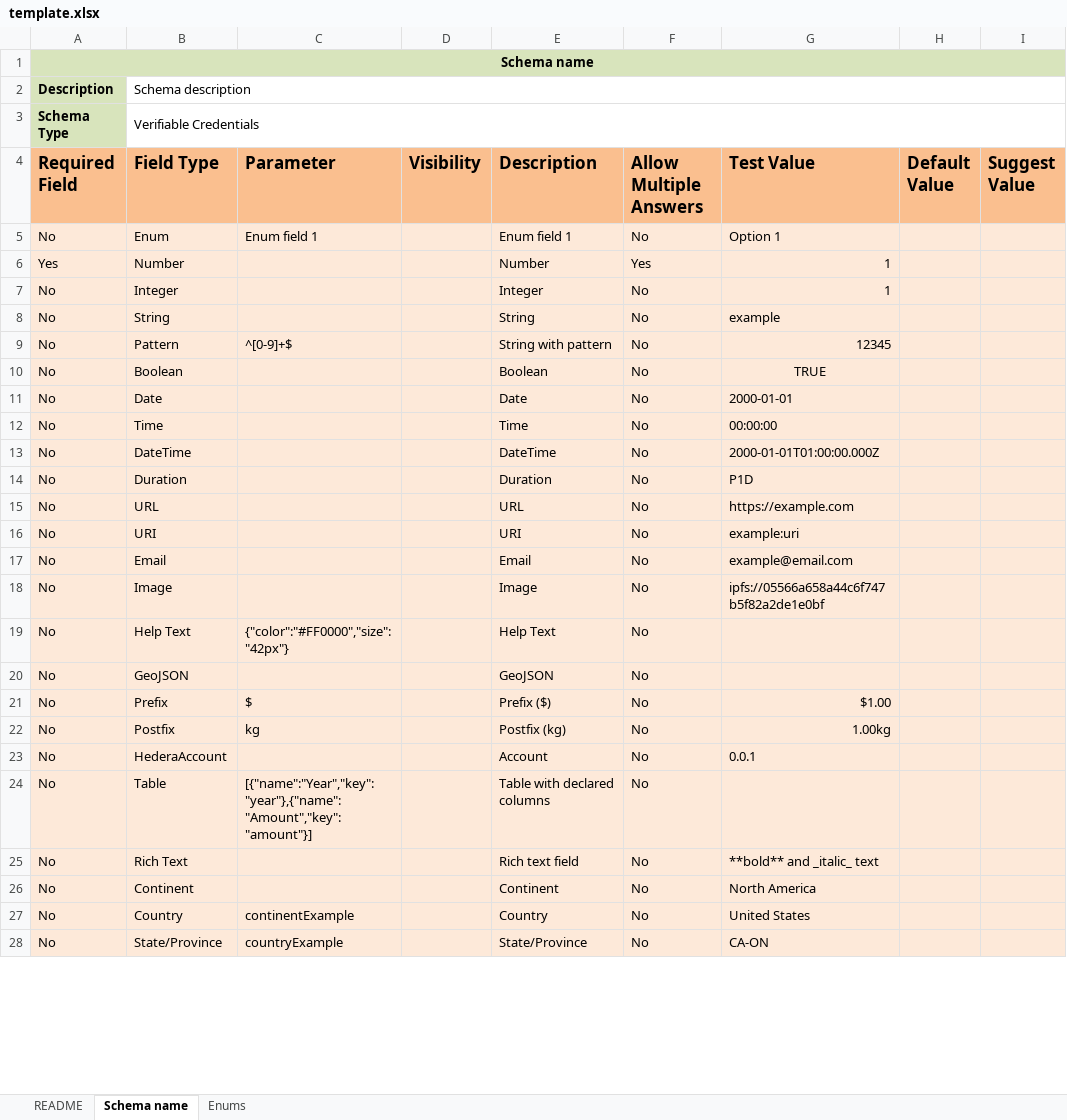
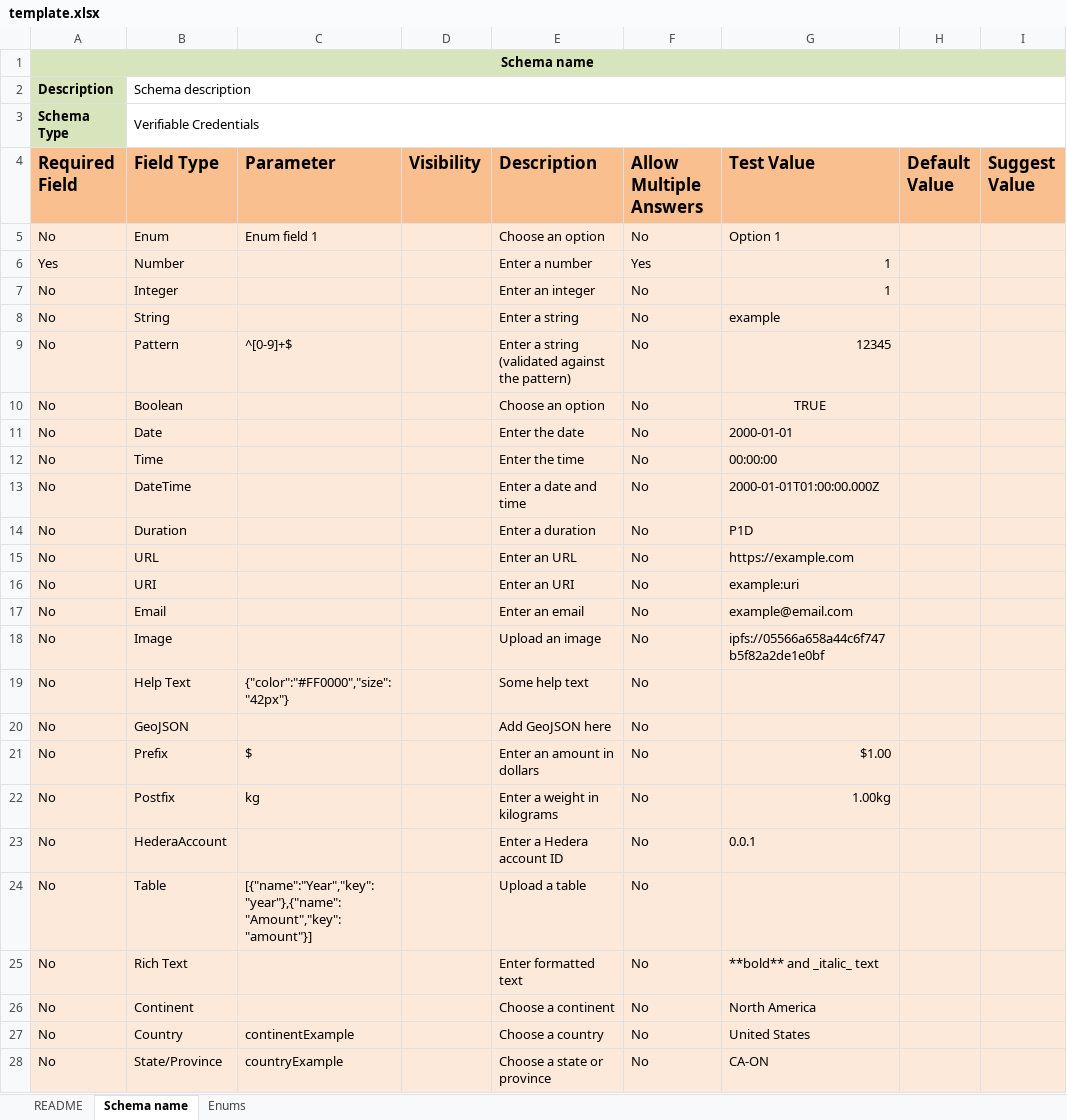
Before and after one commit to hashgraph/guardian, an Excel workbook: guardian-service/artifacts/template.xlsx, sheet Schema name, drawn as a sheet; only a part is shown; values as stored, in another font and other column widths than the file's, no borders; the diff covers the shown part only; the diff names each change by its address in the sheet, - before the commit and + after, or states it on an @@ line.

Commit message:
fix: drop the unused Enums column and rewrite the template example labels

```diff
--- a/guardian-service/artifacts/template.xlsx (sheet Schema name)
+++ b/guardian-service/artifacts/template.xlsx (sheet Schema name)
-E5 (Description): Enum field 1
+E5 (Description): Choose an option
-E6 (Description): Number
+E6 (Description): Enter a number
-E7 (Description): Integer
+E7 (Description): Enter an integer
-E8 (Description): String
+E8 (Description): Enter a string
-E9 (Description): String with pattern
+E9 (Description): Enter a string (validated against the pattern)
-E10 (Description): Boolean
+E10 (Description): Choose an option
-E11 (Description): Date
+E11 (Description): Enter the date
-E12 (Description): Time
+E12 (Description): Enter the time
-E13 (Description): DateTime
+E13 (Description): Enter a date and time
-E14 (Description): Duration
+E14 (Description): Enter a duration
-E15 (Description): URL
+E15 (Description): Enter an URL
-E16 (Description): URI
+E16 (Description): Enter an URI
-E17 (Description): Email
+E17 (Description): Enter an email
-E18 (Description): Image
+E18 (Description): Upload an image
-E19 (Description): Help Text
+E19 (Description): Some help text
-E20 (Description): GeoJSON
+E20 (Description): Add GeoJSON here
-E21 (Description): Prefix ($)
+E21 (Description): Enter an amount in dollars
-E22 (Description): Postfix (kg)
+E22 (Description): Enter a weight in kilograms
-E23 (Description): Account
+E23 (Description): Enter a Hedera account ID
-E24 (Description): Table with declared columns
+E24 (Description): Upload a table
-E25 (Description): Rich text field
+E25 (Description): Enter formatted text
-E26 (Description): Continent
+E26 (Description): Choose a continent
-E27 (Description): Country
+E27 (Description): Choose a country
-E28 (Description): State/Province
+E28 (Description): Choose a state or province
```
Also changed, not shown: 11 edited cells elsewhere in this sheet, sheet README, sheet Enums, 1 other file.
